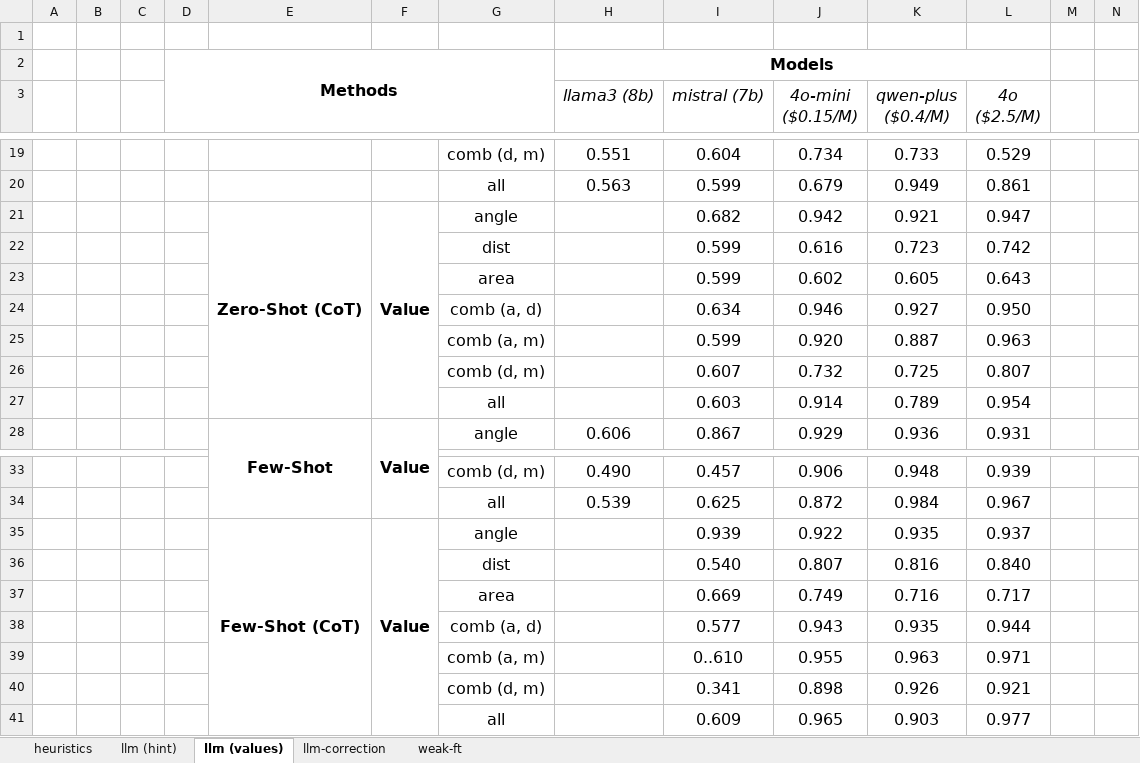
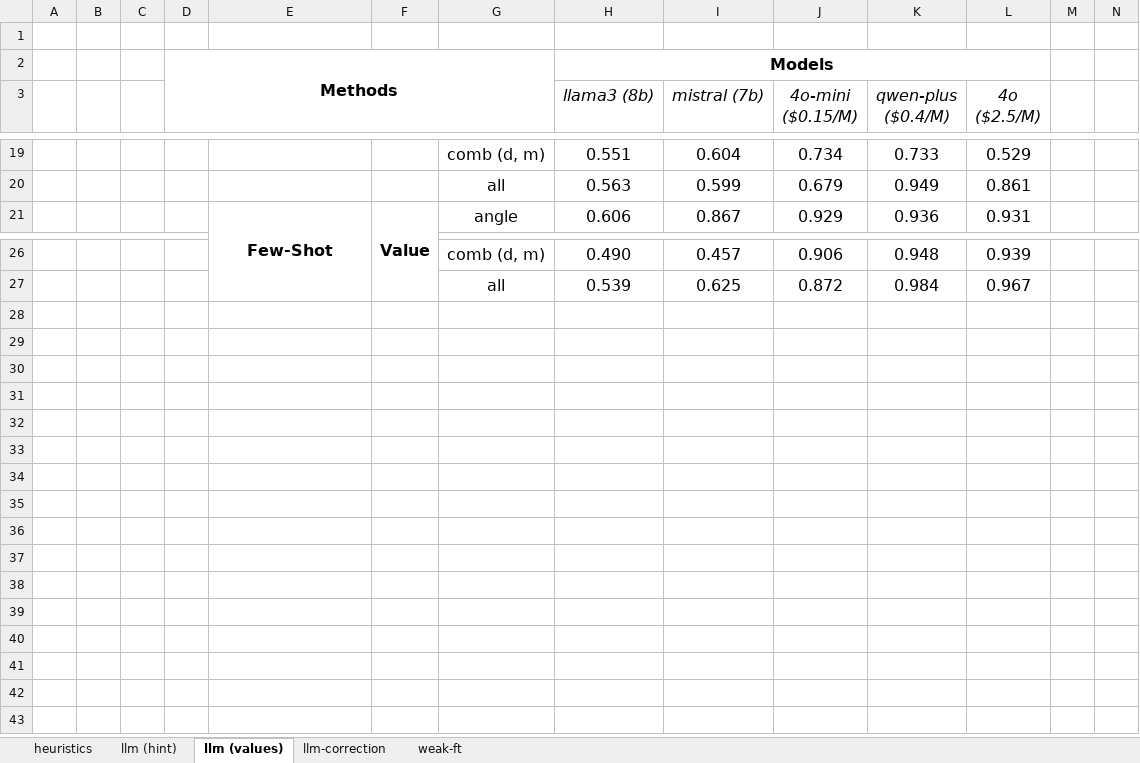
Before and after one commit to BeanHam/2024-spatial-data-integration, an Excel workbook: visualizations/join_results.xlsx, sheet llm (values), drawn as a sheet; only a part is shown, gaps mark what is left out; values as stored, in another font and other column widths than the file's, no borders; conditional formats not drawn; rows hold the shown columns only; the diff names each change by its address in the sheet, - before the commit and + after, or states it on an @@ line.

```diff
--- a/visualizations/join_results.xlsx (sheet llm (values))
+++ b/visualizations/join_results.xlsx (sheet llm (values))
-row 21:  |  |  |  | Zero-Shot (CoT) | Value | angle |  | 0.682 | 0.942 | 0.921 | 0.947
-row 22:  |  |  |  |  |  | dist |  | 0.599 | 0.616 | 0.723 | 0.742
-row 23:  |  |  |  |  |  | area |  | 0.599 | 0.602 | 0.605 | 0.643
-row 24:  |  |  |  |  |  | comb (a, d) |  | 0.634 | 0.946 | 0.927 | 0.950
-row 25:  |  |  |  |  |  | comb (a, m) |  | 0.599 | 0.920 | 0.887 | 0.963
-row 26:  |  |  |  |  |  | comb (d, m) |  | 0.607 | 0.732 | 0.725 | 0.807
-row 27:  |  |  |  |  |  | all |  | 0.603 | 0.914 | 0.789 | 0.954
-row 35:  |  |  |  | Few-Shot (CoT) | Value | angle |  | 0.939 | 0.922 | 0.935 | 0.937
-row 36:  |  |  |  |  |  | dist |  | 0.540 | 0.807 | 0.816 | 0.840
-row 37:  |  |  |  |  |  | area |  | 0.669 | 0.749 | 0.716 | 0.717
-row 38:  |  |  |  |  |  | comb (a, d) |  | 0.577 | 0.943 | 0.935 | 0.944
-row 39:  |  |  |  |  |  | comb (a, m) |  | 0..610 | 0.955 | 0.963 | 0.971
-row 40:  |  |  |  |  |  | comb (d, m) |  | 0.341 | 0.898 | 0.926 | 0.921
-row 41:  |  |  |  |  |  | all |  | 0.609 | 0.965 | 0.903 | 0.977
```
Also changed, not shown: sheet llm-correction, visualizations/union_results.xlsx, 25 other files.
